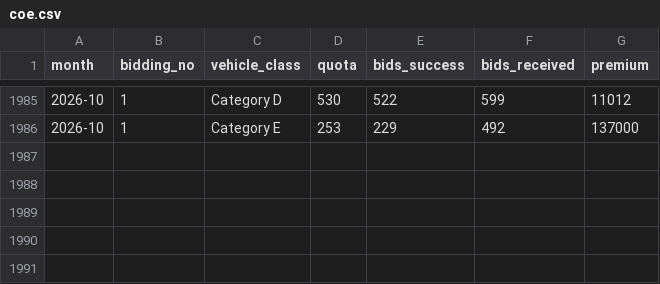
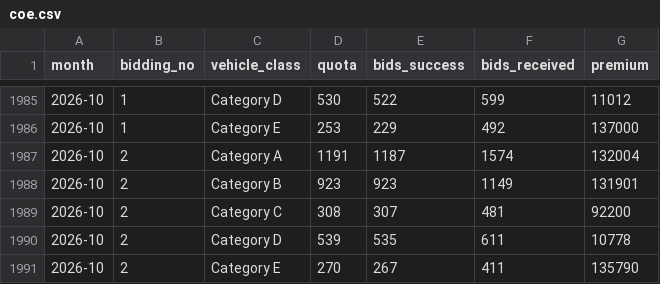
Before and after one commit to StanleySP-eng/EP0418-labs, a CSV file: docs/data/coe.csv, drawn as a sheet; only a part is shown, gaps mark what is left out; the diff names each change by its address in the sheet, - before the commit and + after, or states it on an @@ line.

```diff
--- a/docs/data/coe.csv
+++ b/docs/data/coe.csv
+row 1987: 2026-10 | 2 | Category A | 1191 | 1187 | 1574 | 132004
+row 1988: 2026-10 | 2 | Category B | 923 | 923 | 1149 | 131901
+row 1989: 2026-10 | 2 | Category C | 308 | 307 | 481 | 92200
+row 1990: 2026-10 | 2 | Category D | 539 | 535 | 611 | 10778
+row 1991: 2026-10 | 2 | Category E | 270 | 267 | 411 | 135790
```
Also changed, not shown: docs/data/rain_daily.csv, docs/data/taxi_hourly.csv.
